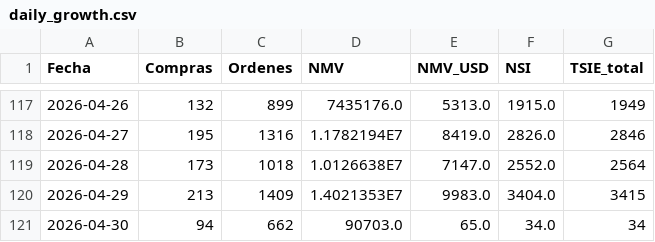
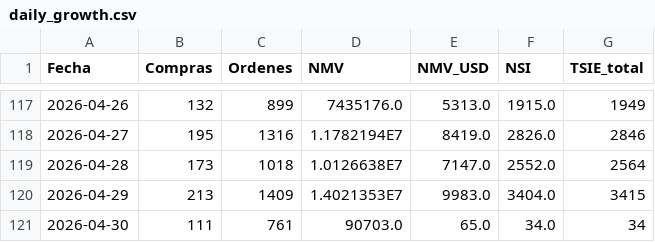
Before and after one commit to santiagorioboo-hub/proximity-groceries-scorecard, a CSV file: daily_growth.csv, drawn as a sheet; only a part is shown, gaps mark what is left out.

```diff
--- a/daily_growth.csv
+++ b/daily_growth.csv
@@ -120,2 +120,2 @@ Fecha,Compras,Ordenes,NMV,NMV_USD,NSI,TSIE_total
 2026-04-29,213,1409,1.4021353E7,9983.0,3404.0,3415
-2026-04-30,94,662,90703.0,65.0,34.0,34
+2026-04-30,111,761,90703.0,65.0,34.0,34
```
Also changed, not shown: daily_growth_full.csv, weekly_buyers.csv, 4 other files.
